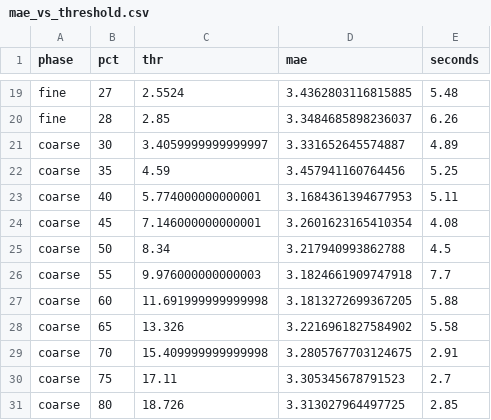
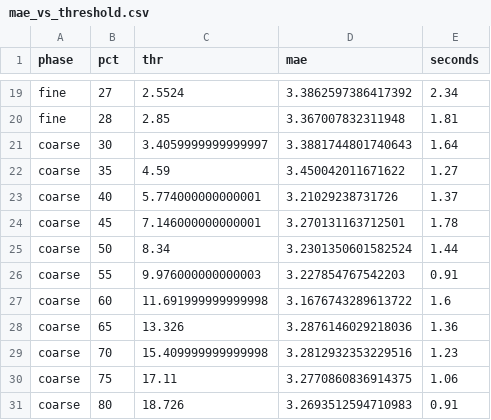
Before and after one commit to Mr-cool08/pv_forecast, a CSV file: plots/mae_vs_threshold.csv, drawn as a sheet; only a part is shown, gaps mark what is left out; the diff covers the shown part only; the diff names each change by its address in the sheet, - before the commit and + after, or states it on an @@ line.

```diff
--- a/plots/mae_vs_threshold.csv
+++ b/plots/mae_vs_threshold.csv
-D19 (mae): 3.4362803116815885
+D19 (mae): 3.3862597386417392
-E19 (seconds): 5.48
+E19 (seconds): 2.34
-D20 (mae): 3.3484685898236037
+D20 (mae): 3.367007832311948
-E20 (seconds): 6.26
+E20 (seconds): 1.81
-D21 (mae): 3.331652645574887
+D21 (mae): 3.3881744801740643
-E21 (seconds): 4.89
+E21 (seconds): 1.64
-D22 (mae): 3.457941160764456
+D22 (mae): 3.450042011671622
-E22 (seconds): 5.25
+E22 (seconds): 1.27
-D23 (mae): 3.1684361394677953
+D23 (mae): 3.21029238731726
-E23 (seconds): 5.11
+E23 (seconds): 1.37
-D24 (mae): 3.2601623165410354
+D24 (mae): 3.270131163712501
-E24 (seconds): 4.08
+E24 (seconds): 1.78
-D25 (mae): 3.217940993862788
+D25 (mae): 3.2301350601582524
-E25 (seconds): 4.5
+E25 (seconds): 1.44
-D26 (mae): 3.1824661909747918
+D26 (mae): 3.227854767542203
-E26 (seconds): 7.7
+E26 (seconds): 0.91
-D27 (mae): 3.1813272699367205
+D27 (mae): 3.1676743289613722
-E27 (seconds): 5.88
+E27 (seconds): 1.6
-D28 (mae): 3.2216961827584902
+D28 (mae): 3.2876146029218036
-E28 (seconds): 5.58
+E28 (seconds): 1.36
-D29 (mae): 3.2805767703124675
+D29 (mae): 3.2812932353229516
-E29 (seconds): 2.91
+E29 (seconds): 1.23
-D30 (mae): 3.305345678791523
+D30 (mae): 3.2770860836914375
-E30 (seconds): 2.7
+E30 (seconds): 1.06
-D31 (mae): 3.313027964497725
+D31 (mae): 3.2693512594710983
-E31 (seconds): 2.85
+E31 (seconds): 0.91
```
Also changed, not shown: 34 edited cells elsewhere in this file, 5 other files.
